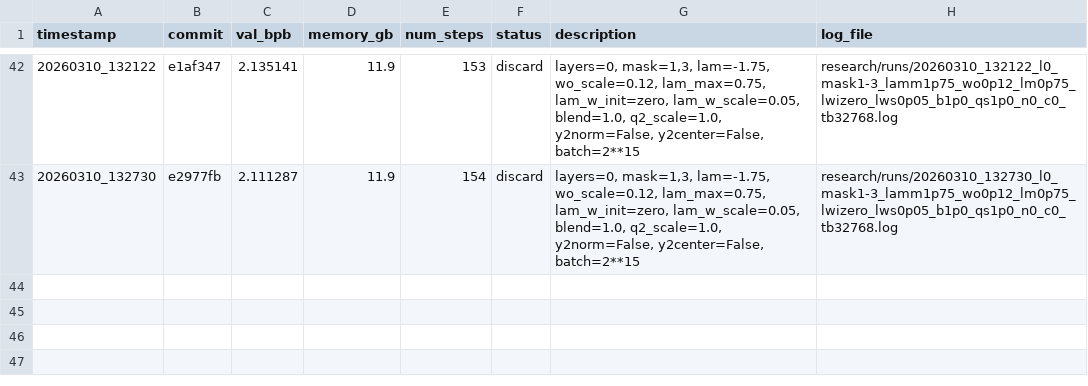
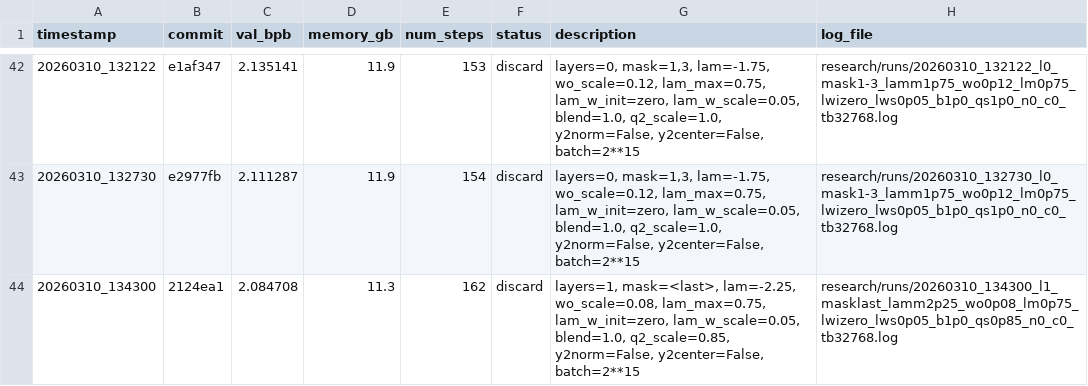
Before and after one commit to yanghu819/diff-attn-wo, a TSV file: research/diff_results.tsv, drawn as a sheet; only a part is shown, gaps mark what is left out; the diff names each change by its address in the sheet, - before the commit and + after, or states it on an @@ line.

Commit message:
runner: stamp result 20260310_134300
local-commit: ad2d695

```diff
--- a/research/diff_results.tsv
+++ b/research/diff_results.tsv
+row 44: 20260310_134300 | 2124ea1 | 2.084708 | 11.3 | 162 | discard | layers=1, mask=<last>, lam=-2.25, wo_scale=0.08, lam_max=0.75, lam_w_init=zero, lam_w_scale=0.05, blend=1.0, q2_scale=0.85, y2norm=False, y2center=False, batch=2**15 | research/runs/20260310_134300_l1_masklast_lamm2p25_wo0p08_lm0p75_lwizero_lws0p05_b1p0_qs0p85_n0_c0_tb32768.log
```
Also changed, not shown: 1 other file.
